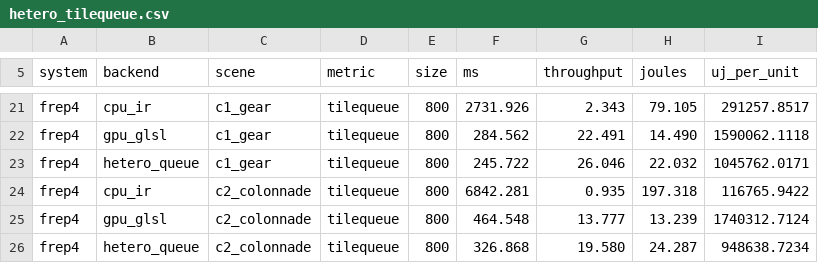
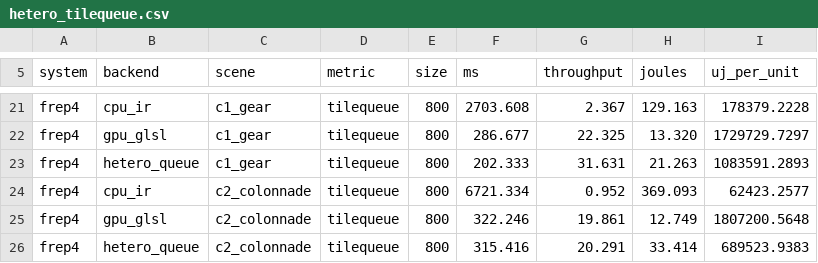
Before and after one commit to alexander-penev/FRep-Designer-Bench, a CSV file: results/paper/hetero_tilequeue.csv, drawn as a sheet; only a part is shown, gaps mark what is left out; the diff covers the shown part only; the diff names each change by its address in the sheet, - before the commit and + after, or states it on an @@ line.

```diff
--- a/results/paper/hetero_tilequeue.csv
+++ b/results/paper/hetero_tilequeue.csv
-F21 (ms): 2731.926
+F21 (ms): 2703.608
-G21 (throughput): 2.343
+G21 (throughput): 2.367
-H21 (joules): 79.105
+H21 (joules): 129.163
-I21 (uj_per_unit): 291257.8517
+I21 (uj_per_unit): 178379.2228
-F22 (ms): 284.562
+F22 (ms): 286.677
-G22 (throughput): 22.491
+G22 (throughput): 22.325
-H22 (joules): 14.490
+H22 (joules): 13.320
-I22 (uj_per_unit): 1590062.1118
+I22 (uj_per_unit): 1729729.7297
-F23 (ms): 245.722
+F23 (ms): 202.333
-G23 (throughput): 26.046
+G23 (throughput): 31.631
-H23 (joules): 22.032
+H23 (joules): 21.263
-I23 (uj_per_unit): 1045762.0171
+I23 (uj_per_unit): 1083591.2893
-F24 (ms): 6842.281
+F24 (ms): 6721.334
-G24 (throughput): 0.935
+G24 (throughput): 0.952
-H24 (joules): 197.318
+H24 (joules): 369.093
-I24 (uj_per_unit): 116765.9422
+I24 (uj_per_unit): 62423.2577
-F25 (ms): 464.548
+F25 (ms): 322.246
-G25 (throughput): 13.777
+G25 (throughput): 19.861
-H25 (joules): 13.239
+H25 (joules): 12.749
-I25 (uj_per_unit): 1740312.7124
+I25 (uj_per_unit): 1807200.5648
-F26 (ms): 326.868
+F26 (ms): 315.416
-G26 (throughput): 19.580
+G26 (throughput): 20.291
-H26 (joules): 24.287
+H26 (joules): 33.414
-I26 (uj_per_unit): 948638.7234
+I26 (uj_per_unit): 689523.9383
```
Also changed, not shown: 62 edited cells elsewhere in this file, 1 other file.
